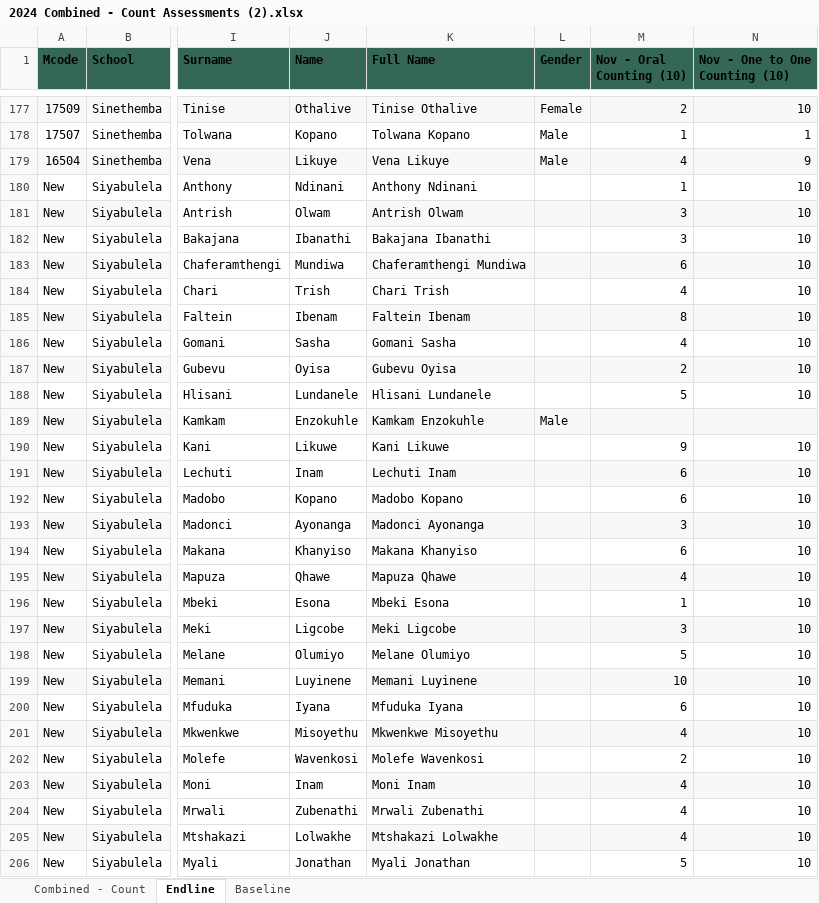
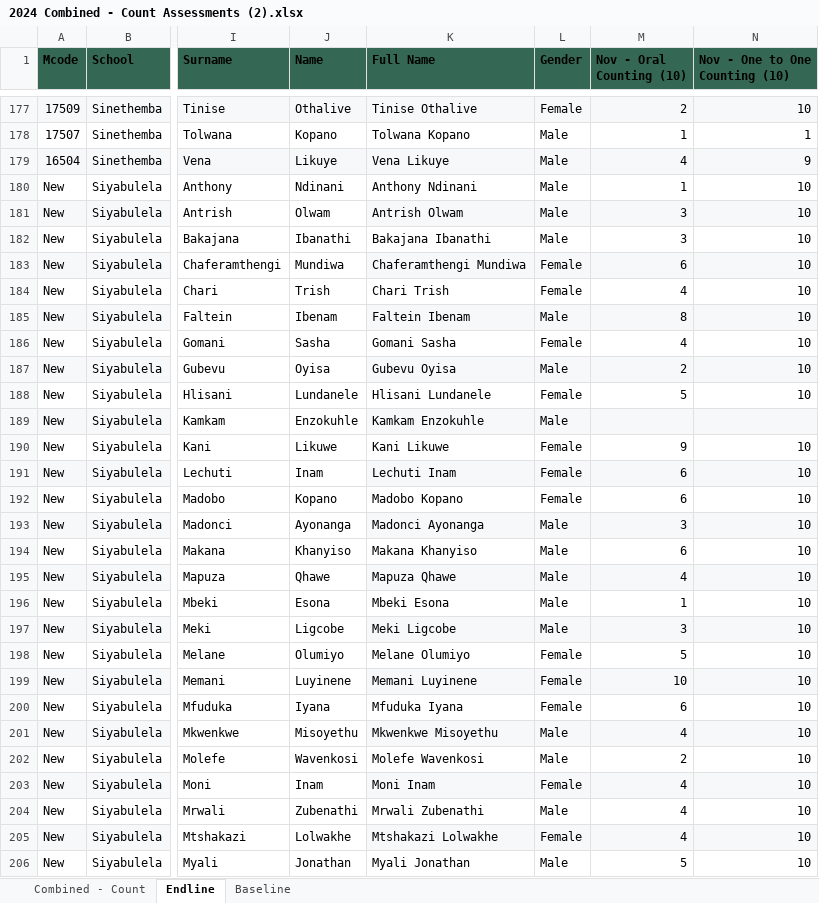
Before and after one commit to zola-mb/count, an Excel workbook: 2024 Combined - Count Assessments (2).xlsx, sheet Endline, drawn as a sheet; only a part is shown, gaps mark what is left out; values as stored, in another font and other column widths than the file's, no borders; the diff covers the shown part only; the diff names each change by its address in the sheet, - before the commit and + after, or states it on an @@ line.

```diff
--- a/2024 Combined - Count Assessments (2).xlsx (sheet Endline)
+++ b/2024 Combined - Count Assessments (2).xlsx (sheet Endline)
-L180:L182 (Gender): (empty)
+L180:L182 (Gender): Male
-L183:L184 (Gender): (empty)
+L183:L184 (Gender): Female
-L185 (Gender): (empty)
+L185 (Gender): Male
-L186 (Gender): (empty)
+L186 (Gender): Female
-L187 (Gender): (empty)
+L187 (Gender): Male
-L188 (Gender): (empty)
+L188 (Gender): Female
-L190:L192 (Gender): (empty)
+L190:L192 (Gender): Female
-L193:L197 (Gender): (empty)
+L193:L197 (Gender): Male
-L198:L200 (Gender): (empty)
+L198:L200 (Gender): Female
-L201:L202 (Gender): (empty)
+L201:L202 (Gender): Male
-L203 (Gender): (empty)
+L203 (Gender): Female
-L204 (Gender): (empty)
+L204 (Gender): Male
-L205 (Gender): (empty)
+L205 (Gender): Female
-L206 (Gender): (empty)
+L206 (Gender): Male
```
Also changed, not shown: 16 edited cells elsewhere in this sheet, sheet Baseline, sheet Combined - Count.
